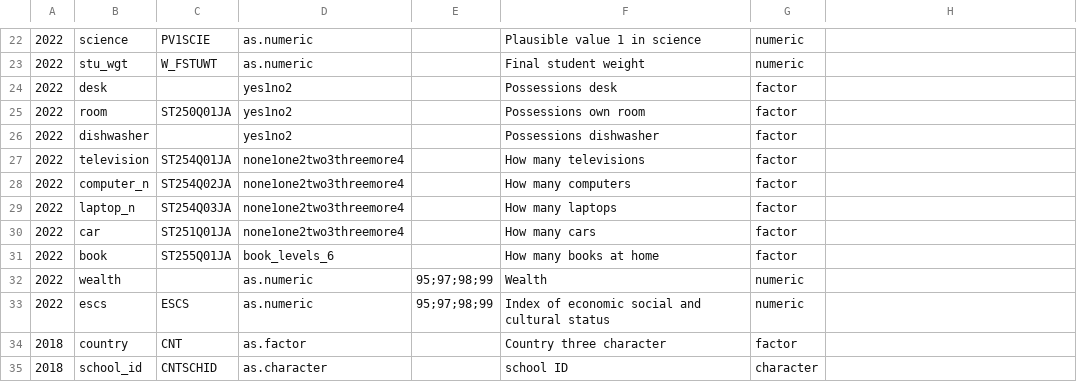
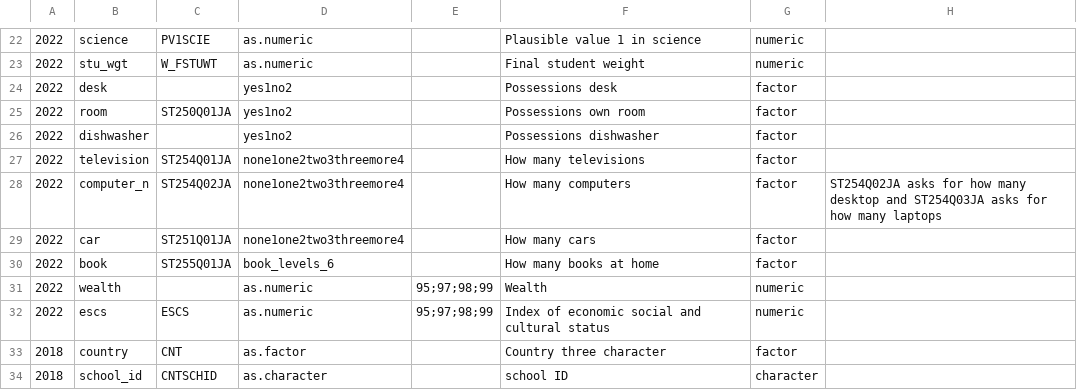
Before and after one commit to kevinwang09/learningtower_masonry, a CSV file: variable_curation/PISA_variable_curation_student.csv, drawn as a sheet; only a part is shown, gaps mark what is left out; the diff names each change by its address in the sheet, - before the commit and + after, or states it on an @@ line.

Commit message:
prelim validation of 2022 data

```diff
--- a/variable_curation/PISA_variable_curation_student.csv
+++ b/variable_curation/PISA_variable_curation_student.csv
-H28: (empty)
+H28: ST254Q02JA asks for how many desktop and ST254Q03JA asks for how many laptops
-row 29: 2022 | laptop_n | ST254Q03JA | none1one2two3threemore4 |  | How many laptops | factor
```
Also changed, not shown: 3 other files.
